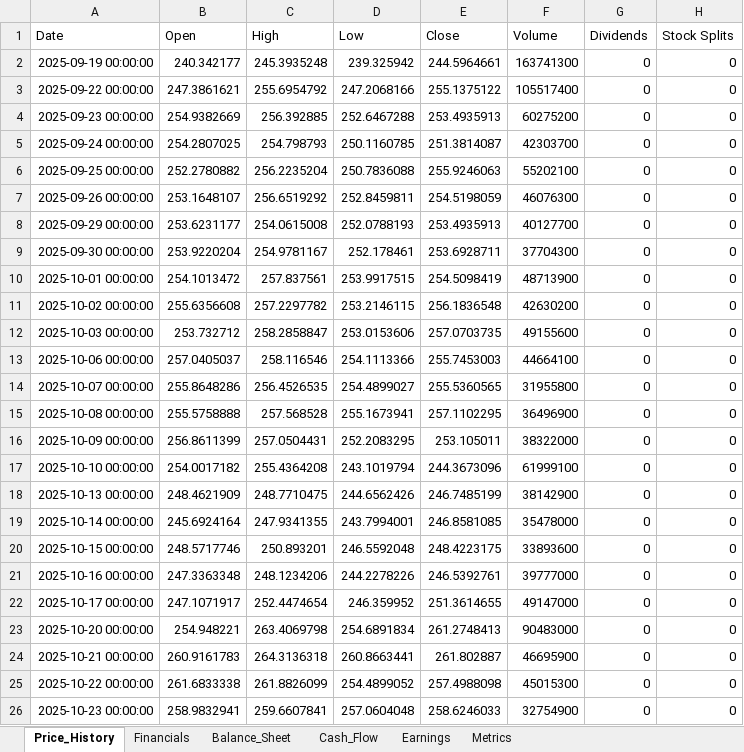
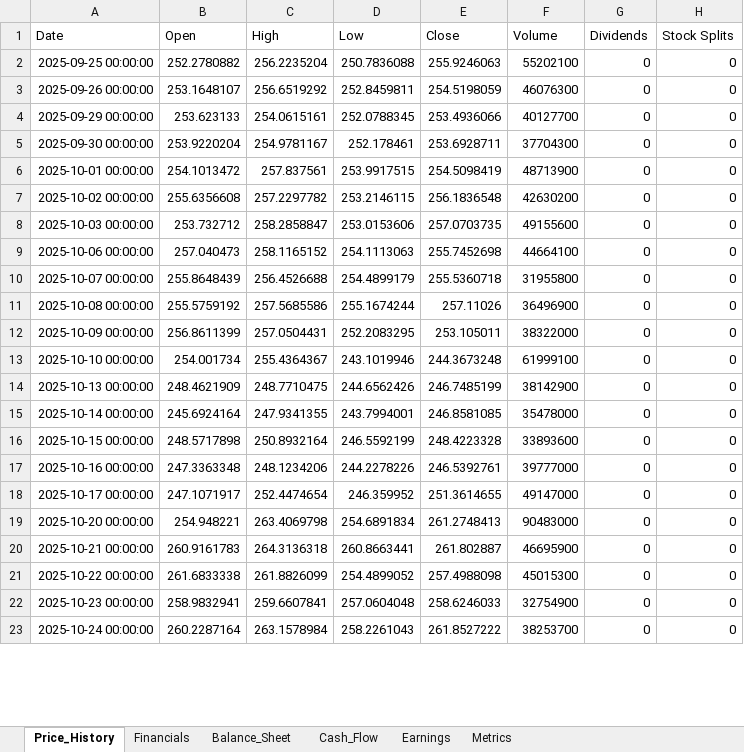
Before and after one commit to Jamesssurfer/StockResearch, an Excel workbook: data/AAPL_data.xlsx, sheet Price_History, drawn as a sheet; only a part is shown; the shorter side is filled out with more unchanged rows; values as stored, in another font and other column widths than the file's, no borders; removed rows and columns are numbered as before the commit, all else as after; the diff covers the shown part only; the diff names each change by its address in the sheet, - before the commit and + after, or states it on an @@ line.

Commit message:
Update AAPL data - 2026-09-25 14:29:54

```diff
--- a/data/AAPL_data.xlsx (sheet Price_History)
+++ b/data/AAPL_data.xlsx (sheet Price_History)
-row 2: 2025-09-19 00:00:00 | 240.342177 | 245.3935248 | 239.325942 | 244.5964661 | 163741300 | 0 | 0
-row 3: 2025-09-22 00:00:00 | 247.3861621 | 255.6954792 | 247.2068166 | 255.1375122 | 105517400 | 0 | 0
-row 4: 2025-09-23 00:00:00 | 254.9382669 | 256.392885 | 252.6467288 | 253.4935913 | 60275200 | 0 | 0
-row 5: 2025-09-24 00:00:00 | 254.2807025 | 254.798793 | 250.1160785 | 251.3814087 | 42303700 | 0 | 0
-B4 (Open): 253.6231177
+B4 (Open): 253.623133
-C4 (High): 254.0615008
+C4 (High): 254.0615161
-D4 (Low): 252.0788193
+D4 (Low): 252.0788345
-E4 (Close): 253.4935913
+E4 (Close): 253.4936066
-B9 (Open): 257.0405037
+B9 (Open): 257.040473
-C9 (High): 258.116546
+C9 (High): 258.1165152
-D9 (Low): 254.1113366
+D9 (Low): 254.1113063
-E9 (Close): 255.7453003
+E9 (Close): 255.7452698
-B10 (Open): 255.8648286
+B10 (Open): 255.8648439
-C10 (High): 256.4526535
+C10 (High): 256.4526688
-D10 (Low): 254.4899027
+D10 (Low): 254.4899179
-E10 (Close): 255.5360565
+E10 (Close): 255.5360718
-B11 (Open): 255.5758888
+B11 (Open): 255.5759192
-C11 (High): 257.568528
+C11 (High): 257.5685586
-D11 (Low): 255.1673941
+D11 (Low): 255.1674244
-E11 (Close): 257.1102295
+E11 (Close): 257.11026
-B13 (Open): 254.0017182
+B13 (Open): 254.001734
-C13 (High): 255.4364208
+C13 (High): 255.4364367
-D13 (Low): 243.1019794
+D13 (Low): 243.1019946
-E13 (Close): 244.3673096
+E13 (Close): 244.3673248
-B16 (Open): 248.5717746
+B16 (Open): 248.5717898
-C16 (High): 250.893201
+C16 (High): 250.8932164
-D16 (Low): 246.5592048
+D16 (Low): 246.5592199
-E16 (Close): 248.4223175
+E16 (Close): 248.4223328
```
Also changed, not shown: 4 added rows and 121 edited cells elsewhere in this sheet, sheet Metrics.
